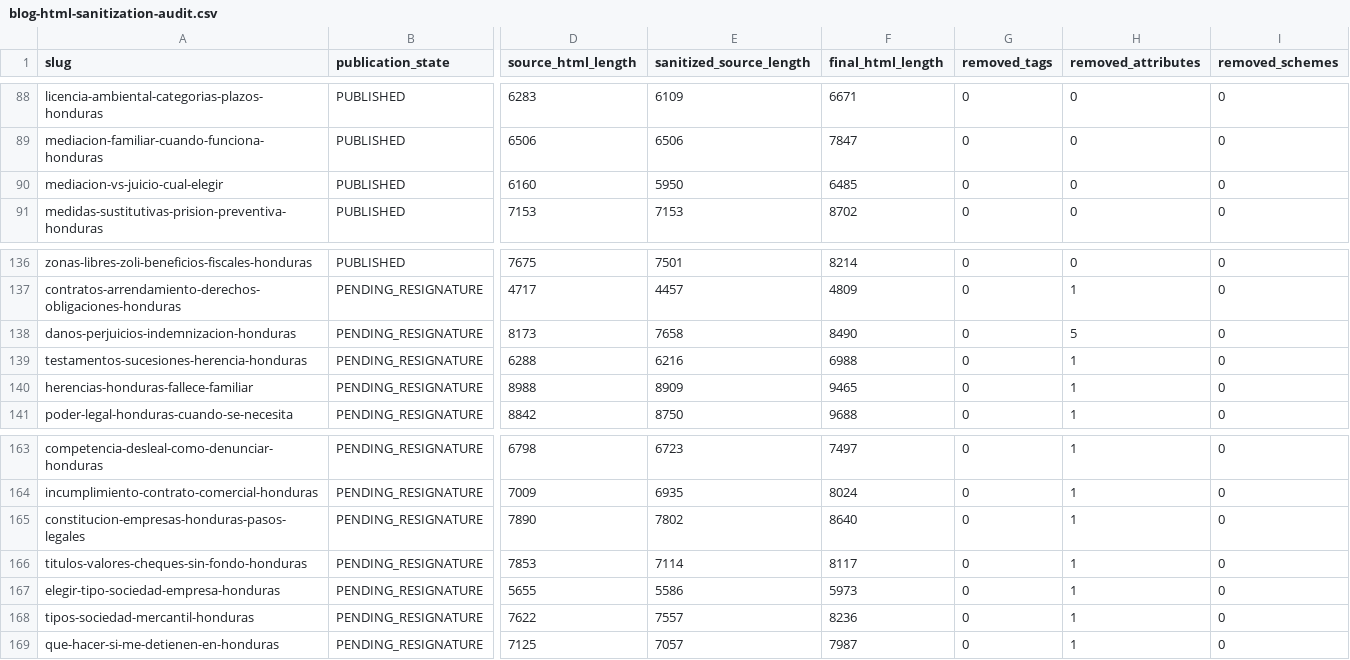
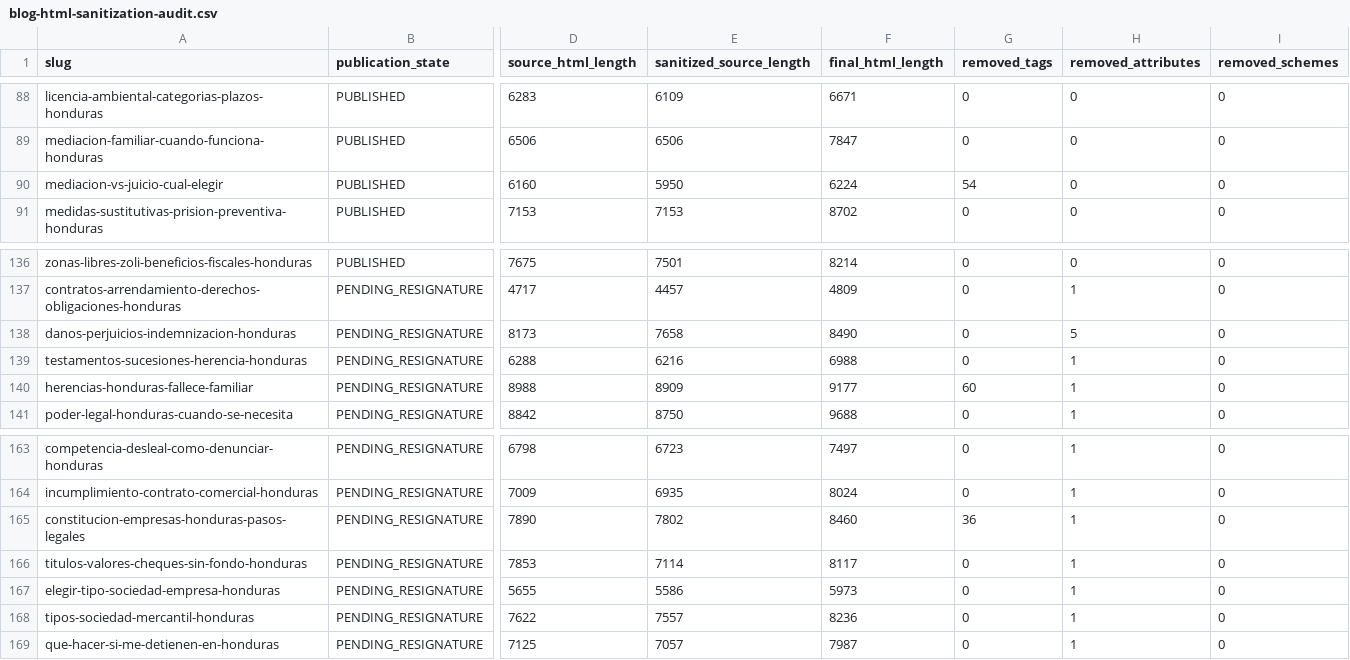
Before and after one commit to Fonsi44/Calculo-de-Penas, a CSV file: docs/security/blog-html-sanitization-audit.csv, drawn as a sheet; only a part is shown, gaps mark what is left out; the diff covers the shown part only; the diff names each change by its address in the sheet, - before the commit and + after, or states it on an @@ line.

```diff
--- a/docs/security/blog-html-sanitization-audit.csv
+++ b/docs/security/blog-html-sanitization-audit.csv
-F90 (final_html_length): 6485
+F90 (final_html_length): 6224
-G90 (removed_tags): 0
+G90 (removed_tags): 54
-F140 (final_html_length): 9465
+F140 (final_html_length): 9177
-G140 (removed_tags): 0
+G140 (removed_tags): 60
-F165 (final_html_length): 8640
+F165 (final_html_length): 8460
-G165 (removed_tags): 0
+G165 (removed_tags): 36
```
Also changed, not shown: 15 edited cells elsewhere in this file, docs/audits/current/public-accessibility-runtime-validation.csv.
